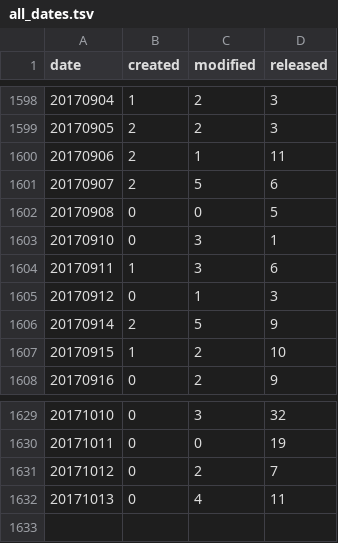
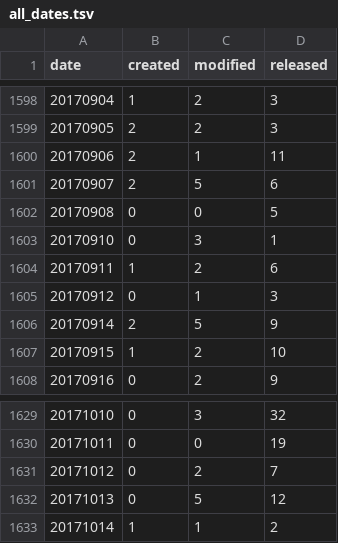
Before and after one commit to mose/hubot-census, a TSV file: docs/data/all_dates.tsv, drawn as a sheet; only a part is shown, gaps mark what is left out.

```diff
--- a/docs/data/all_dates.tsv
+++ b/docs/data/all_dates.tsv
@@ -1603,3 +1603,3 @@ date	created	modified	released
 20170910	0	3	1
-20170911	1	3	6
+20170911	1	2	6
 20170912	0	1	3
@@ -1631,2 +1631,3 @@ date	created	modified	released
 20171012	0	2	7
-20171013	0	4	11
+20171013	0	5	12
+20171014	1	1	2
```
Also changed, not shown: docs/data/all_months.tsv, 7 other files.
